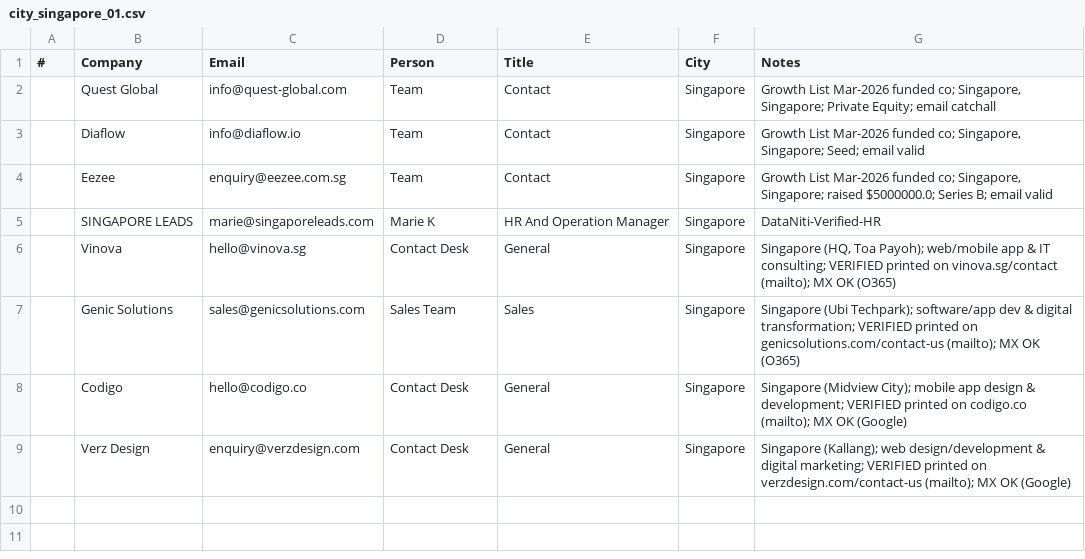
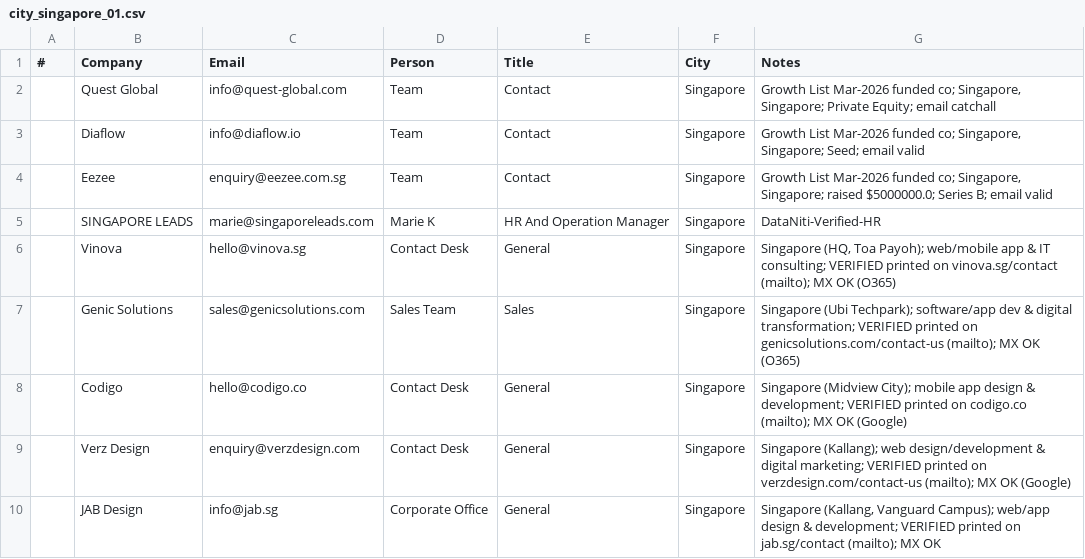
Before and after one commit to eeshsaxena/outreach-emails, a CSV file: industry/city/city_singapore_01.csv, drawn as a sheet.

Commit message:
data(singapore): add JAB Design (site-verified)
info@jab.sg, printed on jab.sg/contact; MX OK.

```diff
--- a/industry/city/city_singapore_01.csv
+++ b/industry/city/city_singapore_01.csv
@@ -9 +9,2 @@
 ,Verz Design,enquiry@verzdesign.com,Contact Desk,General,Singapore,Singapore (Kallang); web design/development & digital marketing; VERIFIED printed on verzdesign.com/contact-us (mailto); MX OK (Google)
+,JAB Design,info@jab.sg,Corporate Office,General,Singapore,"Singapore (Kallang, Vanguard Campus); web/app design & development; VERIFIED printed on jab.sg/contact (mailto); MX OK"
```
Also changed, not shown: industry/all_emails.csv.
